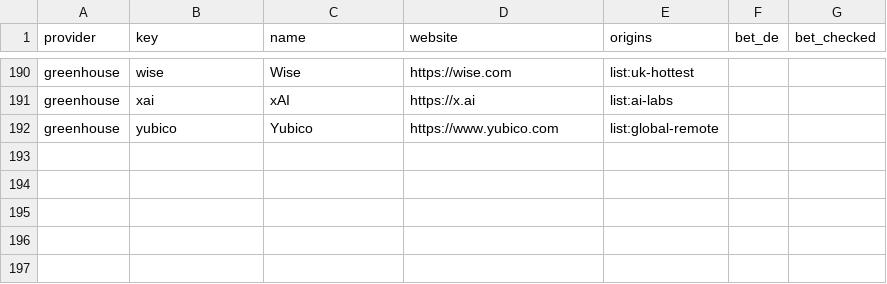
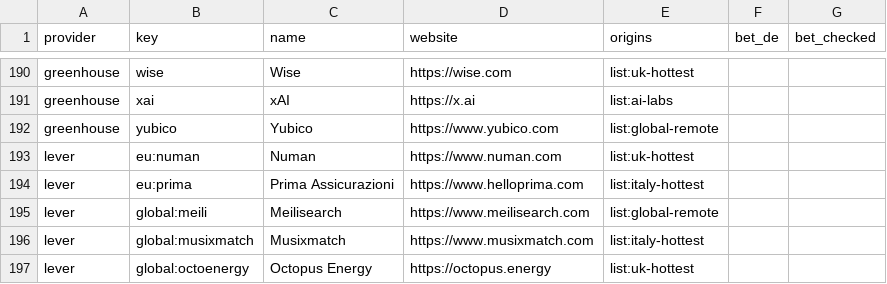
Before and after one commit to p1va/job-board, a CSV file: companies/lists.csv, drawn as a sheet; only a part is shown, gaps mark what is left out; the diff names each change by its address in the sheet, - before the commit and + after, or states it on an @@ line.

```diff
--- a/companies/lists.csv
+++ b/companies/lists.csv
+row 193: lever | eu:numan | Numan | https://www.numan.com | list:uk-hottest
+row 194: lever | eu:prima | Prima Assicurazioni | https://www.helloprima.com | list:italy-hottest
+row 195: lever | global:meili | Meilisearch | https://www.meilisearch.com | list:global-remote
+row 196: lever | global:musixmatch | Musixmatch | https://www.musixmatch.com | list:italy-hottest
+row 197: lever | global:octoenergy | Octopus Energy | https://octopus.energy | list:uk-hottest
```
Also changed, not shown: discovery/skip.csv, lists/global-remote.csv, 7 other files.
